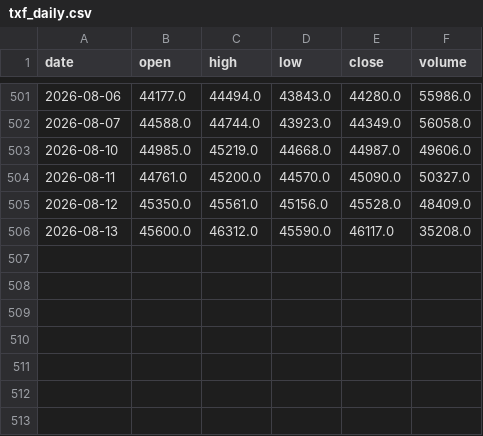
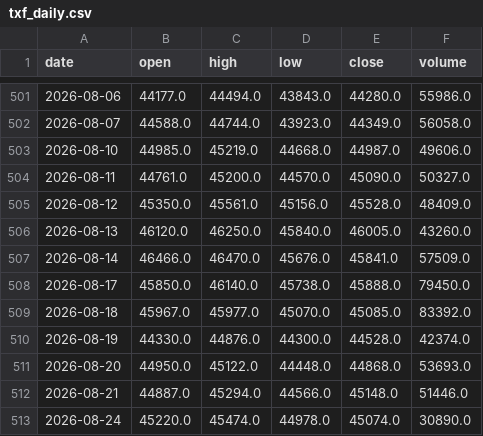
Before and after one commit to SamHuang68/AI_Stock, a CSV file: data/txf_daily.csv, drawn as a sheet; only a part is shown, gaps mark what is left out.

```diff
--- a/data/txf_daily.csv
+++ b/data/txf_daily.csv
@@ -505,2 +505,9 @@ date,open,high,low,close,volume
 2026-08-12,45350.0,45561.0,45156.0,45528.0,48409.0
-2026-08-13,45600.0,46312.0,45590.0,46117.0,35208.0
+2026-08-13,46120.0,46250.0,45840.0,46005.0,43260.0
+2026-08-14,46466.0,46470.0,45676.0,45841.0,57509.0
+2026-08-17,45850.0,46140.0,45738.0,45888.0,79450.0
+2026-08-18,45967.0,45977.0,45070.0,45085.0,83392.0
+2026-08-19,44330.0,44876.0,44300.0,44528.0,42374.0
+2026-08-20,44950.0,45122.0,44448.0,44868.0,53693.0
+2026-08-21,44887.0,45294.0,44566.0,45148.0,51446.0
+2026-08-24,45220.0,45474.0,44978.0,45074.0,30890.0
```
Also changed, not shown: data/margin_ratio_history.csv, data/tai50_daily.csv, 19 other files.
